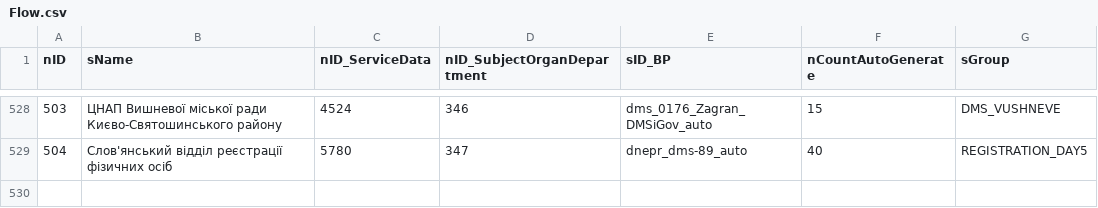
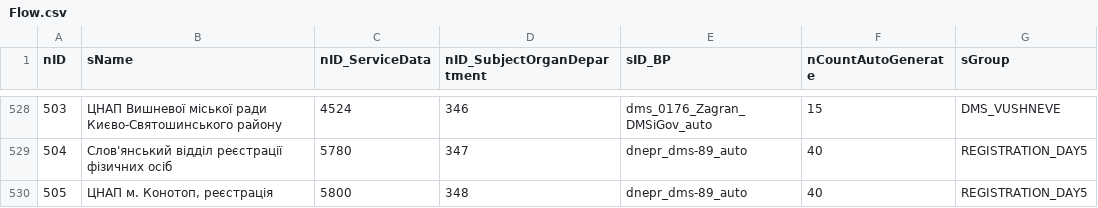
Before and after one commit to iGov-UA/iGov_Data, a CSV file: wf-region/src/main/resources/data/iGov/Flow.csv, drawn as a sheet; only a part is shown, gaps mark what is left out.

```diff
--- a/wf-region/src/main/resources/data/iGov/Flow.csv
+++ b/wf-region/src/main/resources/data/iGov/Flow.csv
@@ -529 +529,2 @@ nID;sName;nID_ServiceData;nID_SubjectOrganDepartment;sID_BP;nCountAutoGenerate;s
 504;Слов'янський відділ реєстрації фізичних осіб;5780;347;dnepr_dms-89_auto;40;REGISTRATION_DAY5
+505;ЦНАП м. Конотоп, реєстрація;5800;348;dnepr_dms-89_auto;40;REGISTRATION_DAY5
```
Also changed, not shown: wf-central/src/main/resources/data/iGov/ServiceData.csv, wf-region/src/main/resources/data/iGov/FlowProperty.csv, 2 other files.
